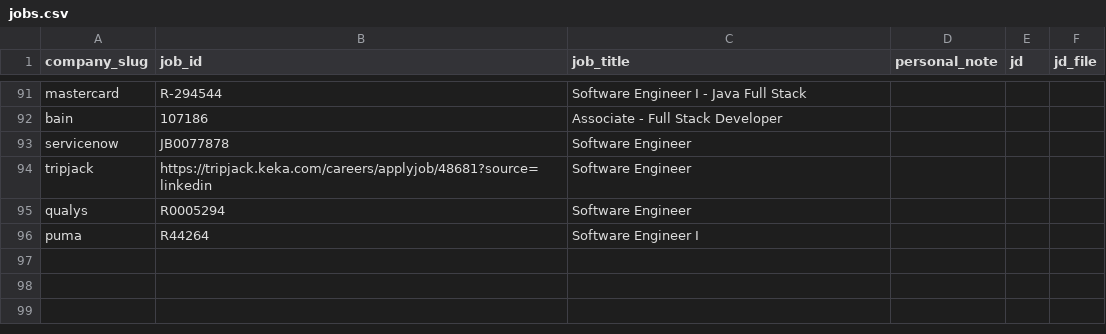
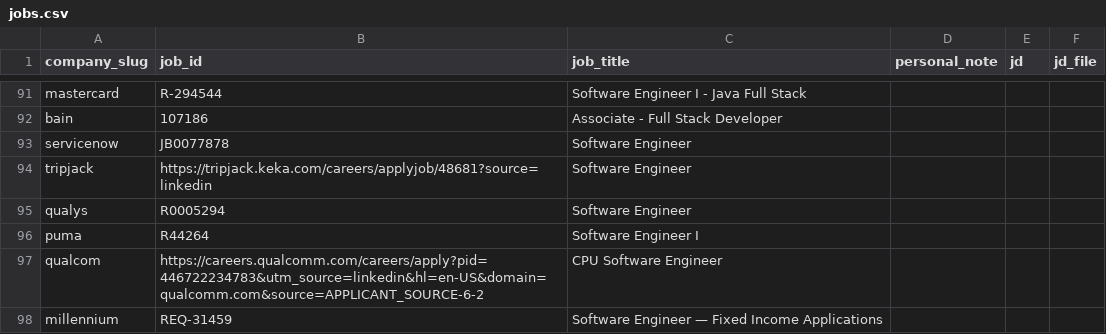
Before and after one commit to Kushalgt/email-sender, a CSV file: jobs.csv, drawn as a sheet; only a part is shown, gaps mark what is left out.

```diff
--- a/jobs.csv
+++ b/jobs.csv
@@ -1171 +1171,3 @@ qualys,R0005294,Software Engineer,,,
 puma,R44264,Software Engineer I ,,,
+qualcom,https://careers.qualcomm.com/careers/apply?pid=446722234783&utm_source=linkedin&hl=en-US&domain=qualcomm.com&source=APPLICANT_SOURCE-6-2,CPU Software Engineer,,,
+millennium,REQ-31459,Software Engineer — Fixed Income Applications,,,
```
Also changed, not shown: companies.csv, people.csv, 1 other file.
